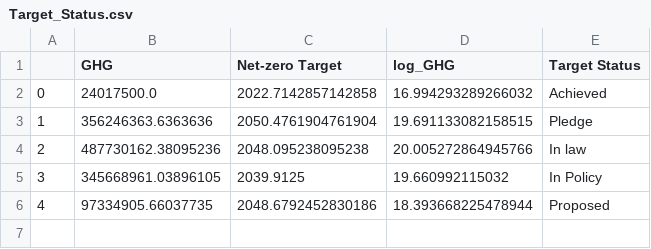
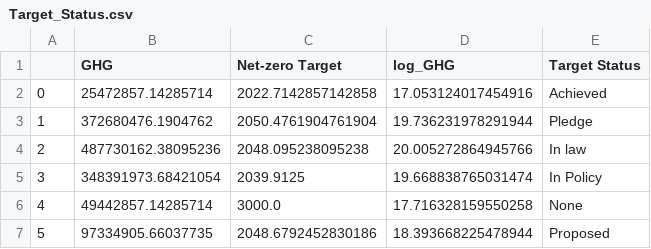
Before and after one commit to jameseconnolly/jameseconnolly.github.io, a CSV file: Target_Status.csv, drawn as a sheet; addresses are those after the commit; the diff names each change by its address in the sheet, - before the commit and + after, or states it on an @@ line.

Commit message:
Add files via upload

```diff
--- a/Target_Status.csv
+++ b/Target_Status.csv
-B2 (GHG): 24017500.0
+B2 (GHG): 25472857.14285714
-D2 (log_GHG): 16.994293289266032
+D2 (log_GHG): 17.053124017454916
-B3 (GHG): 356246363.6363636
+B3 (GHG): 372680476.1904762
-D3 (log_GHG): 19.691133082158515
+D3 (log_GHG): 19.736231978291944
-B5 (GHG): 345668961.03896105
+B5 (GHG): 348391973.68421054
-D5 (log_GHG): 19.660992115032
+D5 (log_GHG): 19.668838765031474
+row 6: 4 | 49442857.14285714 | 3000.0 | 17.716328159550258 | None
@@ column A renumbered from row 7 down @@
```
